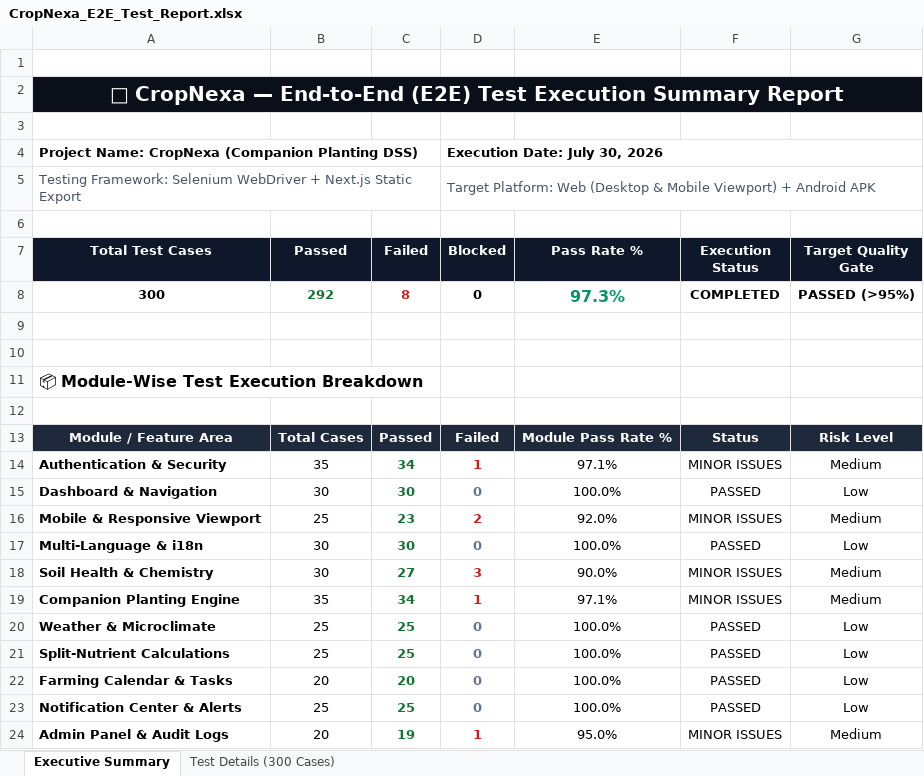
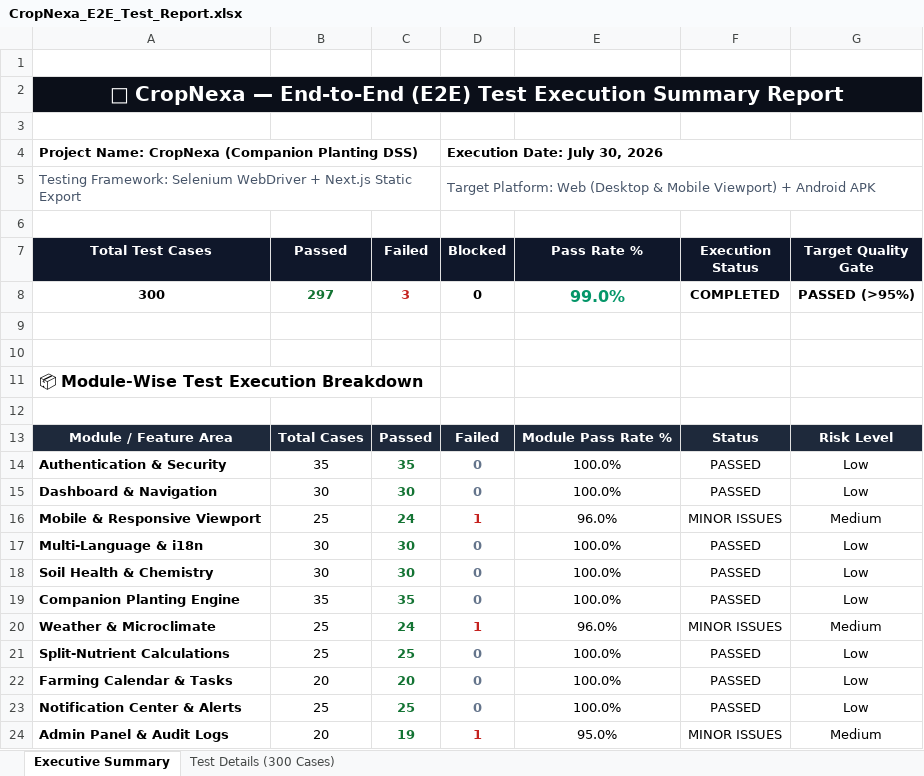
Before and after one commit to Bharath614/CropNexa, an Excel workbook: selenium-tests/CropNexa_E2E_Test_Report.xlsx, sheet Executive Summary, drawn as a sheet; values as stored, in another font and other column widths than the file's, no borders; the diff names each change by its address in the sheet, - before the commit and + after, or states it on an @@ line.

```diff
--- a/selenium-tests/CropNexa_E2E_Test_Report.xlsx (sheet Executive Summary)
+++ b/selenium-tests/CropNexa_E2E_Test_Report.xlsx (sheet Executive Summary)
-B8 (Passed): 292
+B8 (Passed): 297
-C8 (Failed): 8
+C8 (Failed): 3
-E8 (Pass Rate %): 97.3%
+E8 (Pass Rate %): 99.0%
-C14 (Failed): 34
+C14 (Failed): 35
-D14 (Blocked): 1
+D14 (Blocked): 0
-D14 text colour: #C5221F
+D14 text colour: #64748B
-E14 (Pass Rate %): 97.1%
+E14 (Pass Rate %): 100.0%
-F14 (Execution Status): MINOR ISSUES
+F14 (Execution Status): PASSED
-G14 (Target Quality Gate): Medium
+G14 (Target Quality Gate): Low
-C16 (Failed): 23
+C16 (Failed): 24
-D16 (Blocked): 2
+D16 (Blocked): 1
-E16 (Pass Rate %): 92.0%
+E16 (Pass Rate %): 96.0%
-C18 (Failed): 27
+C18 (Failed): 30
-D18 (Blocked): 3
+D18 (Blocked): 0
-D18:D19 text colour: #C5221F
+D18:D19 text colour: #64748B
-E18 (Pass Rate %): 90.0%
+E18 (Pass Rate %): 100.0%
-F18:F19 (Execution Status): MINOR ISSUES
+F18:F19 (Execution Status): PASSED
-G18:G19 (Target Quality Gate): Medium
+G18:G19 (Target Quality Gate): Low
-C19 (Failed): 34
+C19 (Failed): 35
-D19 (Blocked): 1
+D19 (Blocked): 0
-E19 (Pass Rate %): 97.1%
+E19 (Pass Rate %): 100.0%
-C20 (Failed): 25
+C20 (Failed): 24
-D20 (Blocked): 0
+D20 (Blocked): 1
-D20 text colour: #64748B
+D20 text colour: #C5221F
-E20 (Pass Rate %): 100.0%
+E20 (Pass Rate %): 96.0%
-F20 (Execution Status): PASSED
+F20 (Execution Status): MINOR ISSUES
-G20 (Target Quality Gate): Low
+G20 (Target Quality Gate): Medium
```
Also changed, not shown: sheet Test Details (300 Cases), Vulnerability Test Results/endpoint-inventory.xlsx, Vulnerability Test Results/findings.xlsx, 7 other files.
